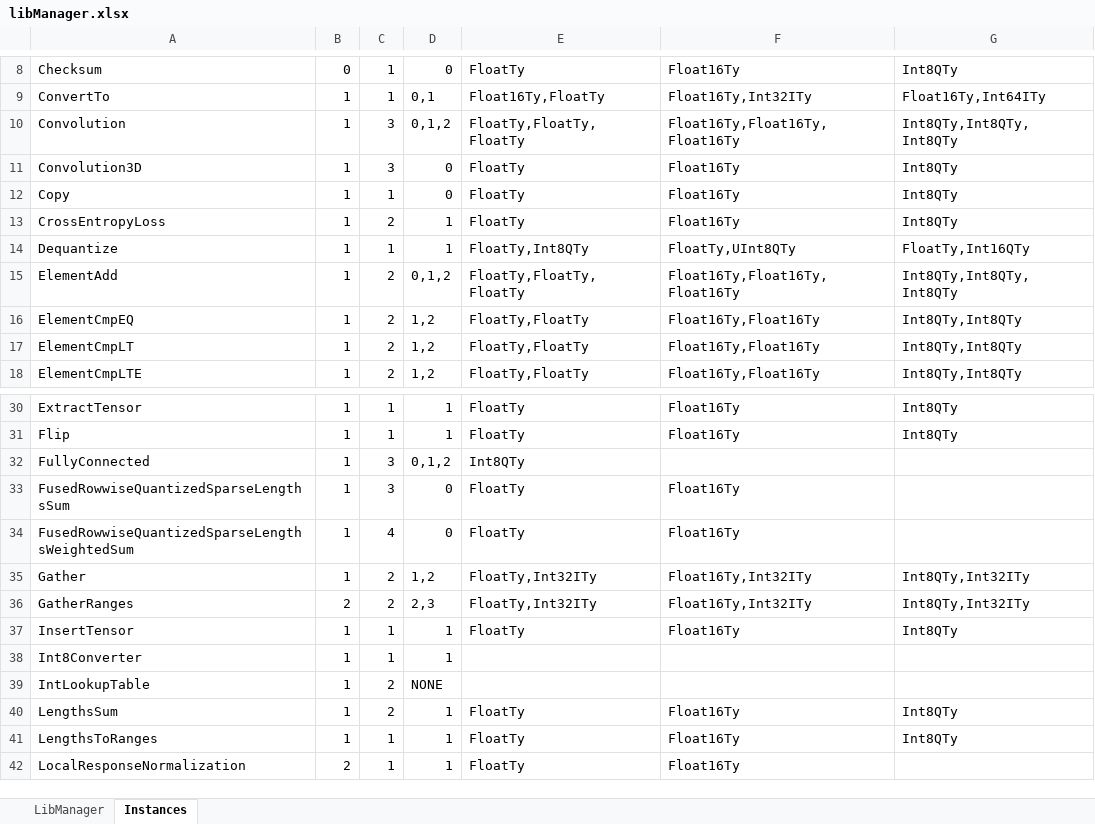
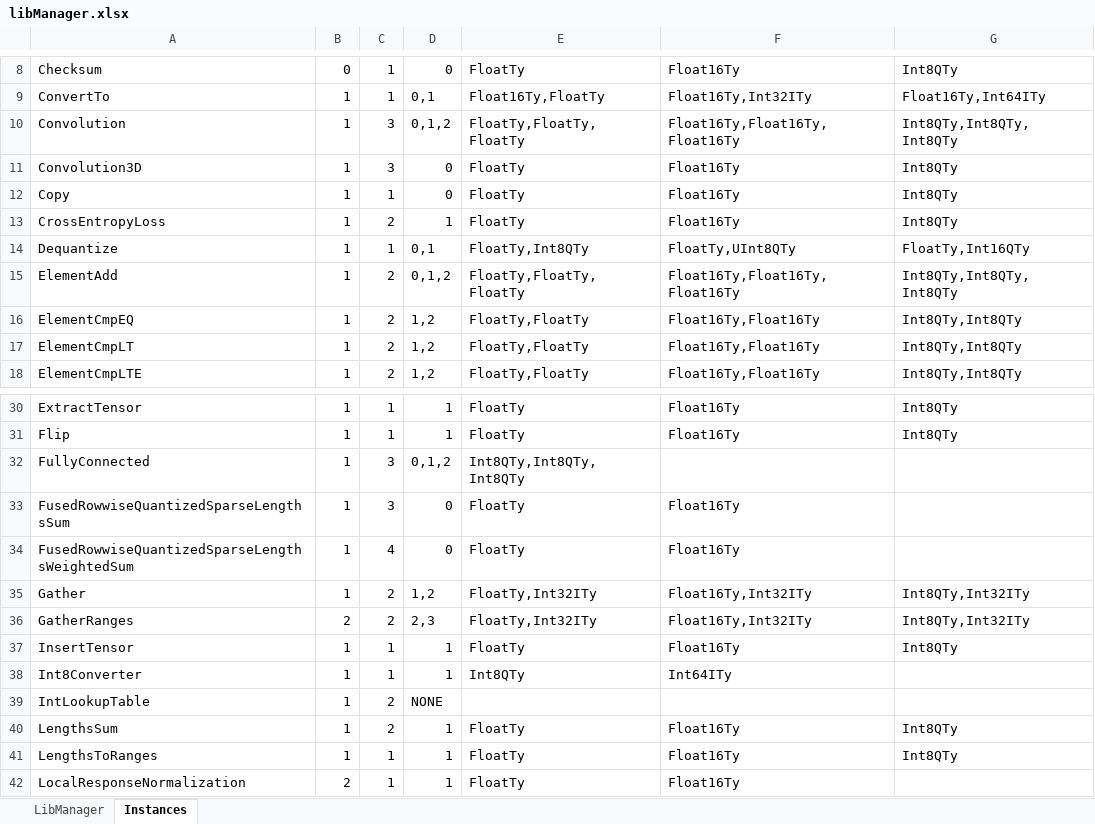
Before and after one commit to ubergarm/et-platform, an Excel workbook: dnn-library/scripts/libManager.xlsx, sheet Instances, drawn as a sheet; only a part is shown, gaps mark what is left out; values as stored, in another font and other column widths than the file's, no borders; the diff names each change by its address in the sheet, - before the commit and + after, or states it on an @@ line.

Commit message:
[dnn-library] piecing all previous changes together  * fixing generator script issues  * fixing compilation problems

```diff
--- a/dnn-library/scripts/libManager.xlsx (sheet Instances)
+++ b/dnn-library/scripts/libManager.xlsx (sheet Instances)
-D14: 1
+D14: 0,1
-E32: Int8QTy
+E32: Int8QTy,Int8QTy,Int8QTy
-E38: (empty)
+E38: Int8QTy
-F38: (empty)
+F38: Int64ITy
```
Also changed, not shown: sheet LibManager, 31 other files.
